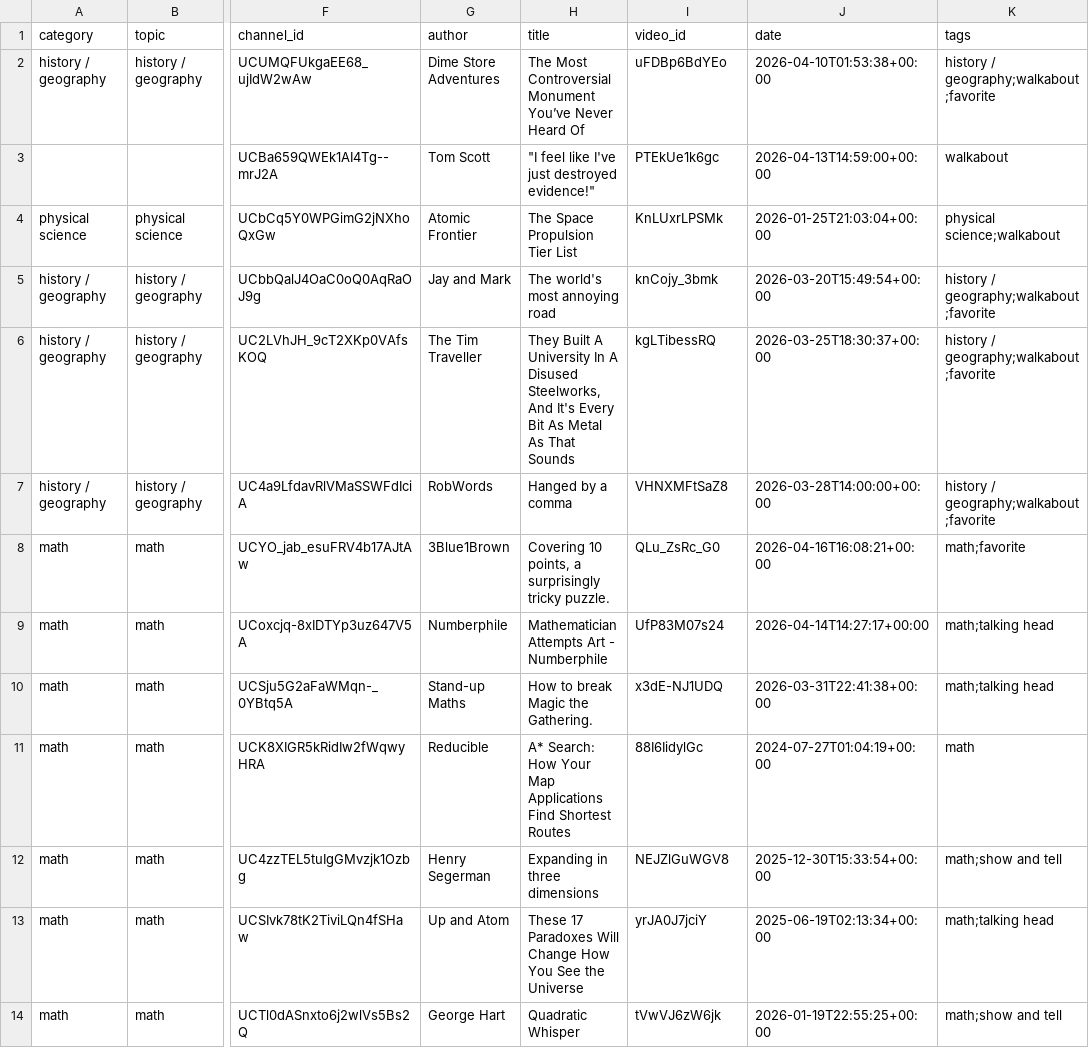
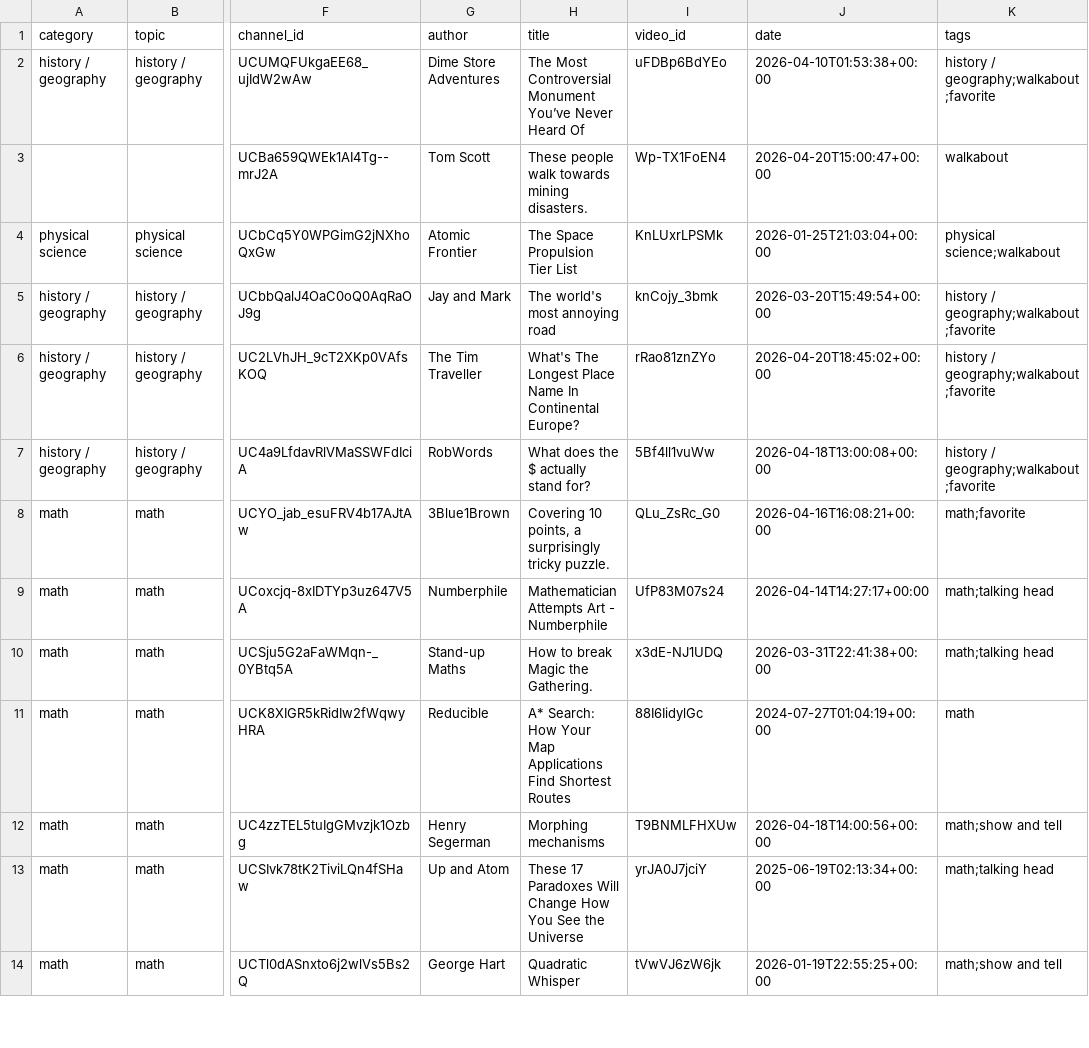
Before and after one commit to RMWinslow/ytrss, a CSV file: latest_videos.csv, drawn as a sheet; only a part is shown, gaps mark what is left out; the diff covers the shown part only; the diff names each change by its address in the sheet, - before the commit and + after, or states it on an @@ line.

```diff
--- a/latest_videos.csv
+++ b/latest_videos.csv
-H3 (title): "I feel like I've just destroyed evidence!"
+H3 (title): These people walk towards mining disasters.
-I3 (video_id): PTEkUe1k6gc
+I3 (video_id): Wp-TX1FoEN4
-J3 (date): 2026-04-13T14:59:00+00:00
+J3 (date): 2026-04-20T15:00:47+00:00
-H6 (title): They Built A University In A Disused Steelworks, And It's Every Bit As Metal As That Sounds
+H6 (title): What's The Longest Place Name In Continental Europe?
-I6 (video_id): kgLTibessRQ
+I6 (video_id): rRao81znZYo
-J6 (date): 2026-03-25T18:30:37+00:00
+J6 (date): 2026-04-20T18:45:02+00:00
-H7 (title): Hanged by a comma
+H7 (title): What does the $ actually stand for?
-I7 (video_id): VHNXMFtSaZ8
+I7 (video_id): 5Bf4ll1vuWw
-J7 (date): 2026-03-28T14:00:00+00:00
+J7 (date): 2026-04-18T13:00:08+00:00
-H12 (title): Expanding in three dimensions
+H12 (title): Morphing mechanisms
-I12 (video_id): NEJZlGuWGV8
+I12 (video_id): T9BNMLFHXUw
-J12 (date): 2025-12-30T15:33:54+00:00
+J12 (date): 2026-04-18T14:00:56+00:00
```
Also changed, not shown: 155 edited cells elsewhere in this file, 1 other file.
